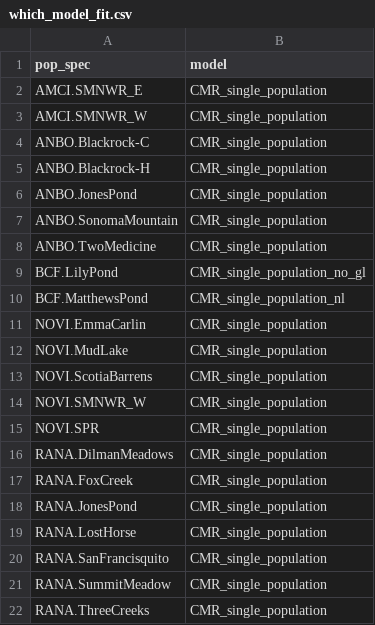
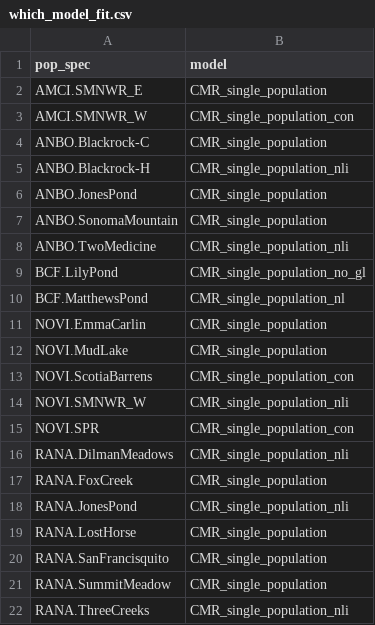
Before and after one commit to NEARMI/Bd_CMR, a CSV file: which_model_fit.csv, drawn as a sheet.

Commit message:
all single population models compiling. Ready to fit all populations individually

```diff
--- a/which_model_fit.csv
+++ b/which_model_fit.csv
@@ -2,8 +2,8 @@ pop_spec,model,
 AMCI.SMNWR_E,CMR_single_population,
-AMCI.SMNWR_W,CMR_single_population,
+AMCI.SMNWR_W,CMR_single_population_con,
 ANBO.Blackrock-C,CMR_single_population,
-ANBO.Blackrock-H,CMR_single_population,
+ANBO.Blackrock-H,CMR_single_population_nli,
 ANBO.JonesPond,CMR_single_population,
 ANBO.SonomaMountain,CMR_single_population,
-ANBO.TwoMedicine,CMR_single_population,
+ANBO.TwoMedicine,CMR_single_population_nli,
 BCF.LilyPond,CMR_single_population_no_gl,
@@ -12,8 +12,8 @@ NOVI.EmmaCarlin,CMR_single_population,
 NOVI.MudLake,CMR_single_population,
-NOVI.ScotiaBarrens,CMR_single_population,
-NOVI.SMNWR_W,CMR_single_population,
-NOVI.SPR,CMR_single_population,
-RANA.DilmanMeadows,CMR_single_population,
+NOVI.ScotiaBarrens,CMR_single_population_con,
+NOVI.SMNWR_W,CMR_single_population_nli,
+NOVI.SPR,CMR_single_population_con,
+RANA.DilmanMeadows,CMR_single_population_nli,
 RANA.FoxCreek,CMR_single_population,
-RANA.JonesPond,CMR_single_population,
+RANA.JonesPond,CMR_single_population_nli,
 RANA.LostHorse,CMR_single_population,
@@ -21,2 +21,2 @@ RANA.SanFrancisquito,CMR_single_population,
 RANA.SummitMeadow,CMR_single_population,
-RANA.ThreeCreeks,CMR_single_population,
+RANA.ThreeCreeks,CMR_single_population_nli,
```
Also changed, not shown: 19 other files.
